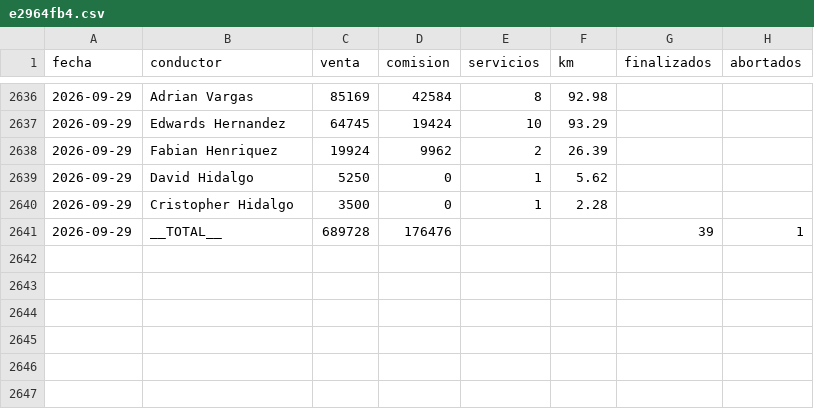
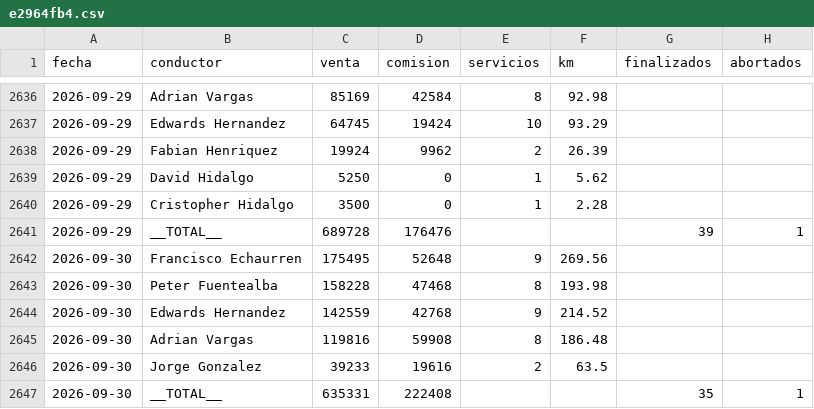
Before and after one commit to rubness007/qz-13a41abc58, a CSV file: e2964fb4.csv, drawn as a sheet; only a part is shown, gaps mark what is left out.

Commit message:
Reporte 2026-09-30

```diff
--- a/e2964fb4.csv
+++ b/e2964fb4.csv
@@ -2641 +2641,7 @@ fecha,conductor,venta,comision,servicios,km,finalizados,abortados
 2026-09-29,__TOTAL__,689728,176476,,,39,1
+2026-09-30,Francisco Echaurren,175495,52648,9,269.56,,
+2026-09-30,Peter Fuentealba,158228,47468,8,193.98,,
+2026-09-30,Edwards Hernandez,142559,42768,9,214.52,,
+2026-09-30,Adrian Vargas,119816,59908,8,186.48,,
+2026-09-30,Jorge Gonzalez,39233,19616,2,63.5,,
+2026-09-30,__TOTAL__,635331,222408,,,35,1
```
